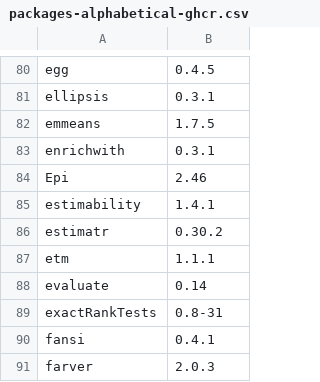
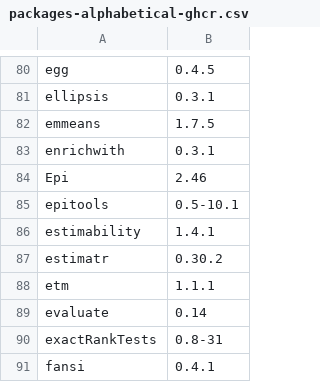
Before and after one commit to remlapmot/reverse-engineer-r-docker, a CSV file: packages-alphabetical-ghcr.csv, drawn as a sheet; only a part is shown, gaps mark what is left out; the shorter side is filled out with more unchanged rows; the diff names each change by its address in the sheet, - before the commit and + after, or states it on an @@ line.

Commit message:
Add epitools

```diff
--- a/packages-alphabetical-ghcr.csv
+++ b/packages-alphabetical-ghcr.csv
+row 85: epitools | 0.5-10.1
```
Also changed, not shown: packages-alphabetical-legacy-04.csv, packages-alphabetical.csv, 3 other files.
